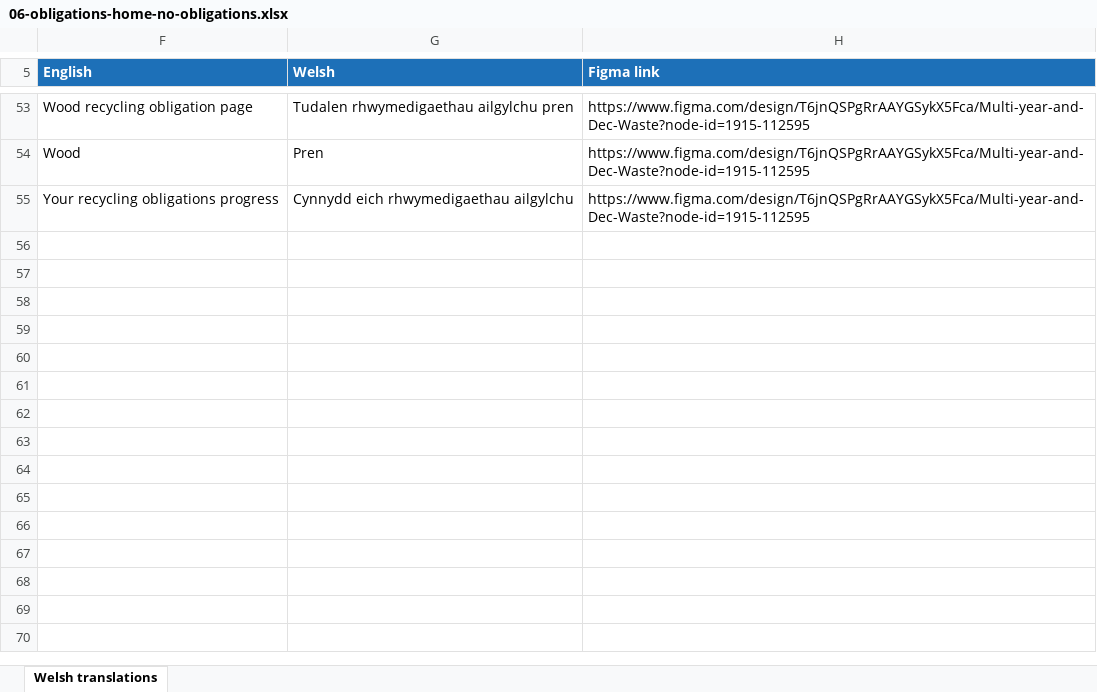
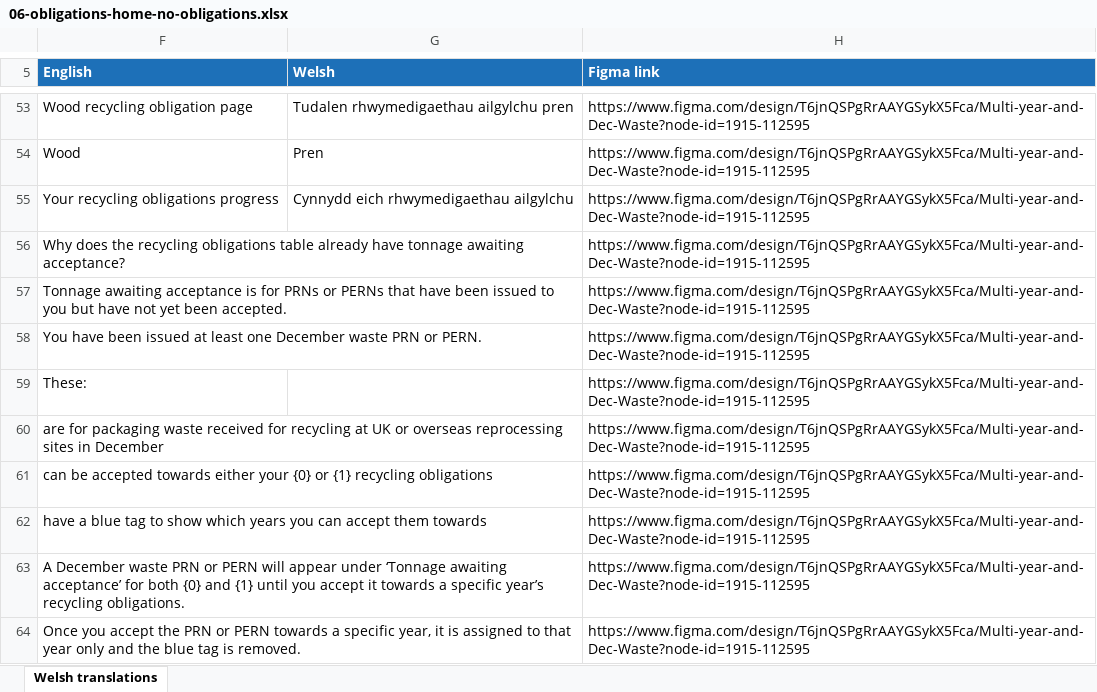
Before and after one commit to DEFRA/epr-packaging-frontend, an Excel workbook: translations/welsh-translations/multi-year/xlsx/06-obligations-home-no-obligations.xlsx, sheet Welsh translations, drawn as a sheet; only a part is shown, gaps mark what is left out; values as stored, in another font and other column widths than the file's, no borders; the diff names each change by its address in the sheet, - before the commit and + after, or states it on an @@ line.

Commit message:
feat: Add content on manage obligation home page
- adds content to details/summary

```diff
--- a/translations/welsh-translations/multi-year/xlsx/06-obligations-home-no-obligations.xlsx (sheet Welsh translations)
+++ b/translations/welsh-translations/multi-year/xlsx/06-obligations-home-no-obligations.xlsx (sheet Welsh translations)
+row 56: Why does the recycling obligations table already have tonnage awaiting acceptance? |  | https://www.figma.com/design/T6jnQSPgRrAAYGSykX5Fca/Multi-year-and-Dec-Waste?node-id=1915-112595
+row 57: Tonnage awaiting acceptance is for PRNs or PERNs that have been issued to you but have not yet been accepted. |  | https://www.figma.com/design/T6jnQSPgRrAAYGSykX5Fca/Multi-year-and-Dec-Waste?node-id=1915-112595
+row 58: You have been issued at least one December waste PRN or PERN. |  | https://www.figma.com/design/T6jnQSPgRrAAYGSykX5Fca/Multi-year-and-Dec-Waste?node-id=1915-112595
+row 59: These: |  | https://www.figma.com/design/T6jnQSPgRrAAYGSykX5Fca/Multi-year-and-Dec-Waste?node-id=1915-112595
+row 60: are for packaging waste received for recycling at UK or overseas reprocessing sites in December |  | https://www.figma.com/design/T6jnQSPgRrAAYGSykX5Fca/Multi-year-and-Dec-Waste?node-id=1915-112595
+row 61: can be accepted towards either your {0} or {1} recycling obligations |  | https://www.figma.com/design/T6jnQSPgRrAAYGSykX5Fca/Multi-year-and-Dec-Waste?node-id=1915-112595
+row 62: have a blue tag to show which years you can accept them towards |  | https://www.figma.com/design/T6jnQSPgRrAAYGSykX5Fca/Multi-year-and-Dec-Waste?node-id=1915-112595
+row 63: A December waste PRN or PERN will appear under ‘Tonnage awaiting acceptance’ for both {0} and {1} until you accept it towards a specific year’s recycling obligations. |  | https://www.figma.com/design/T6jnQSPgRrAAYGSykX5Fca/Multi-year-and-Dec-Waste?node-id=1915-112595
+row 64: Once you accept the PRN or PERN towards a specific year, it is assigned to that year only and the blue tag is removed. |  | https://www.figma.com/design/T6jnQSPgRrAAYGSykX5Fca/Multi-year-and-Dec-Waste?node-id=1915-112595
```
Also changed, not shown: hidden cells, 11 other files.
